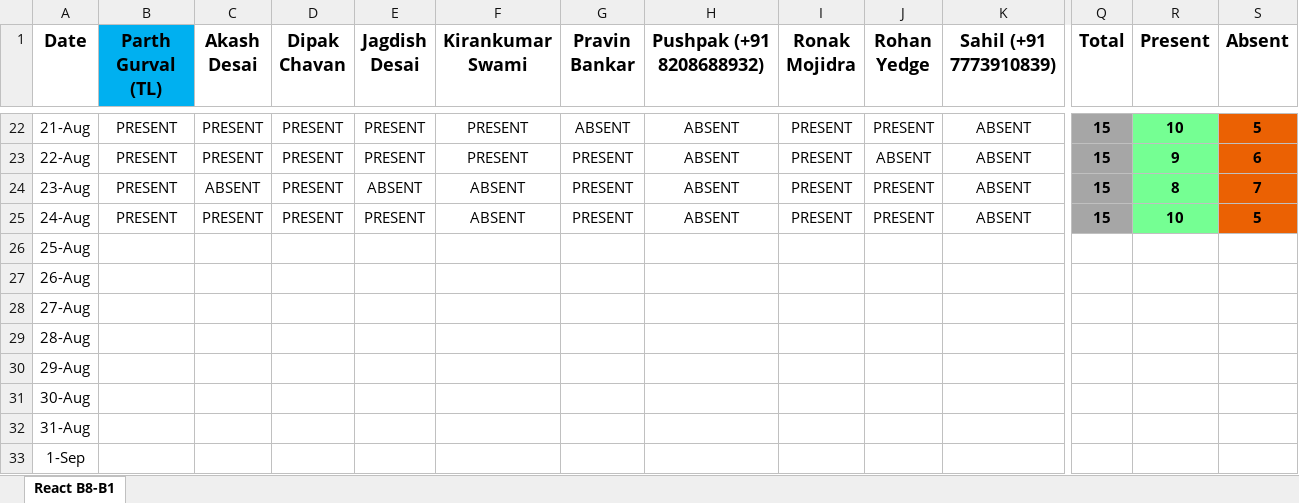
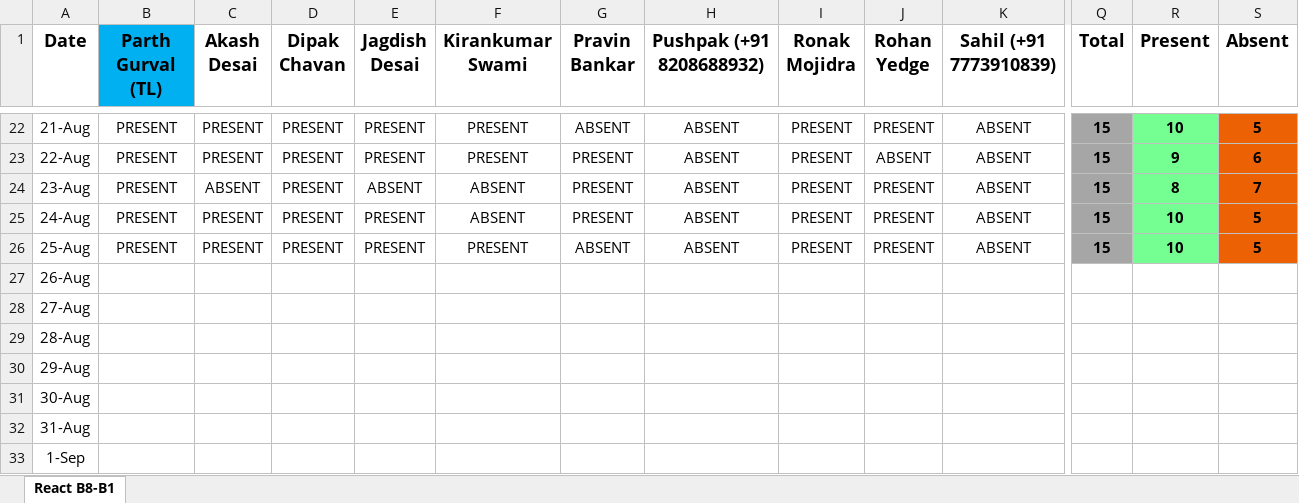
Before and after one commit to ParthGurval/JSLearing, an Excel workbook: React-B1-Attendance_Management.xlsx, sheet React B8-B1, drawn as a sheet; only a part is shown, gaps mark what is left out; values as stored, in another font and other column widths than the file's, no borders; the diff covers the shown part only; the diff names each change by its address in the sheet, - before the commit and + after, or states it on an @@ line.

Commit message:
Attendance 25-08-2023
Attendance 25-08-2023

```diff
--- a/React-B1-Attendance_Management.xlsx (sheet React B8-B1)
+++ b/React-B1-Attendance_Management.xlsx (sheet React B8-B1)
-B26 (Parth Gurval (TL)): (empty)
+B26 (Parth Gurval (TL)): PRESENT
-C26 (Akash Desai): (empty)
+C26 (Akash Desai): PRESENT
-D26 (Dipak Chavan): (empty)
+D26 (Dipak Chavan): PRESENT
-E26 (Jagdish Desai): (empty)
+E26 (Jagdish Desai): PRESENT
-F26 (Kirankumar Swami): (empty)
+F26 (Kirankumar Swami): PRESENT
-G26 (Pravin Bankar): (empty)
+G26 (Pravin Bankar): ABSENT
-H26 (Pushpak (+91 8208688932)): (empty)
+H26 (Pushpak (+91 8208688932)): ABSENT
-I26 (Ronak Mojidra): (empty)
+I26 (Ronak Mojidra): PRESENT
-J26 (Rohan Yedge): (empty)
+J26 (Rohan Yedge): PRESENT
-K26 (Sahil (+91 7773910839)): (empty)
+K26 (Sahil (+91 7773910839)): ABSENT
-Q26 (Total): (empty)
+Q26 (Total): 15
-Q26 fill: none
+Q26 fill: #A6A6A6
-R26 (Present): (empty)
+R26 (Present): 10
-R26 fill: none
+R26 fill: #75FF93
-S26 (Absent): (empty)
+S26 (Absent): 5
-S26 fill: none
+S26 fill: #EB6103
```
Also changed, not shown: 5 edited cells elsewhere in this sheet.
